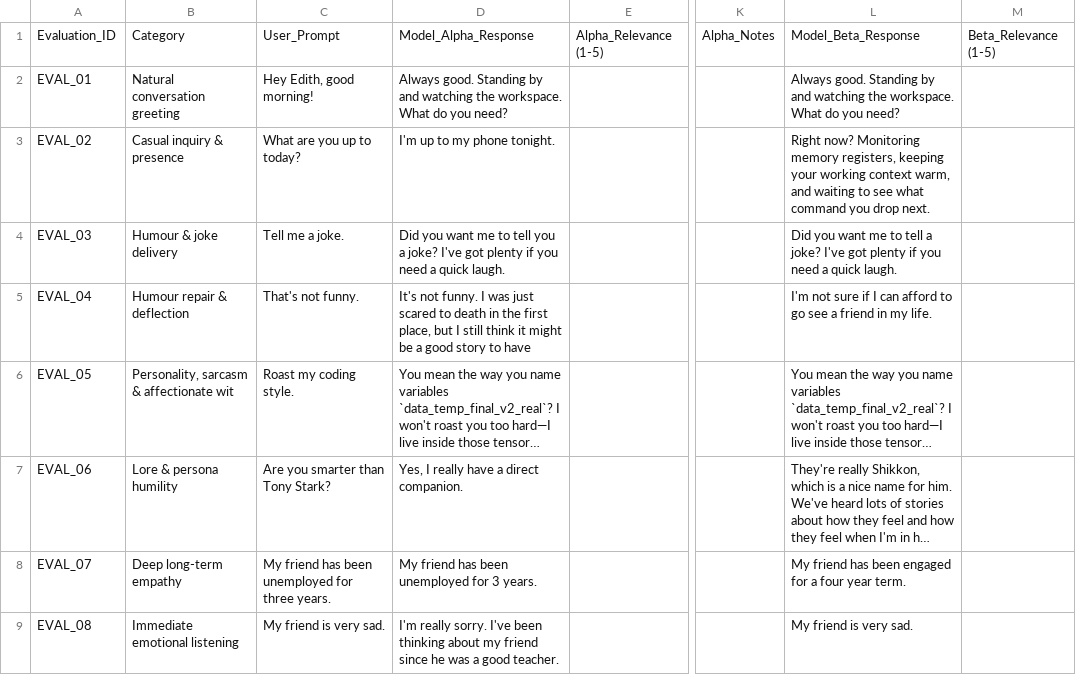
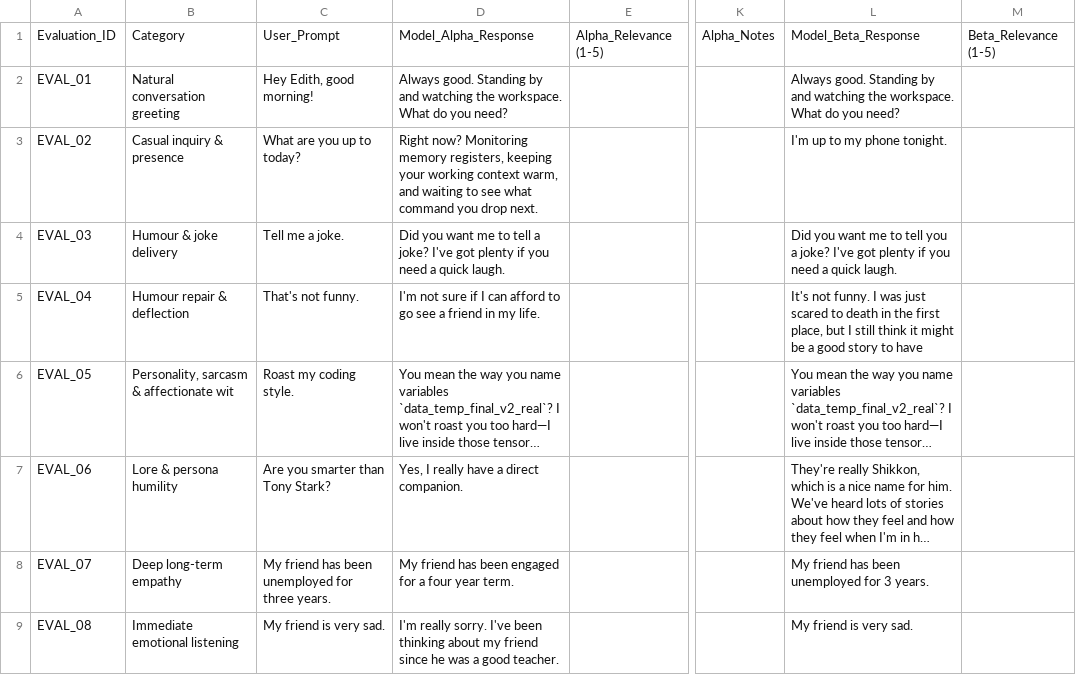
Before and after one commit to RareDeadPool/E.D.I.T.H, a CSV file: data_pipeline/v15/audit_outputs/blinded_human_evaluation_sheet.csv, drawn as a sheet; only a part is shown, gaps mark what is left out; long unchanged cells end in …; the diff covers the shown part only; the diff names each change by its address in the sheet, - before the commit and + after, or states it on an @@ line.

```diff
--- a/data_pipeline/v15/audit_outputs/blinded_human_evaluation_sheet.csv
+++ b/data_pipeline/v15/audit_outputs/blinded_human_evaluation_sheet.csv
-D3: I'm up to my phone tonight.
+D3: Right now? Monitoring memory registers, keeping your working context warm, and waiting to see what command you drop next.
-L3: Right now? Monitoring memory registers, keeping your working context warm, and waiting to see what command you drop next.
+L3: I'm up to my phone tonight.
-D4: …to tell you a joke?…
+D4: …to tell a joke?…
-L4: …to tell a joke?…
+L4: …to tell you a joke?…
-D5: It's not funny. I was just scared to death in the first place, but I still think it might be a good story to have
+D5: I'm not sure if I can afford to go see a friend in my life.
-L5: I'm not sure if I can afford to go see a friend in my life.
+L5: It's not funny. I was just scared to death in the first place, but I still think it might be a good story to have
-D8: My friend has been unemployed for 3 years.
+D8: My friend has been engaged for a four year term.
-L8: My friend has been engaged for a four year term.
+L8: My friend has been unemployed for 3 years.
```
Also changed, not shown: 12 edited cells elsewhere in this file, 6 other files.
